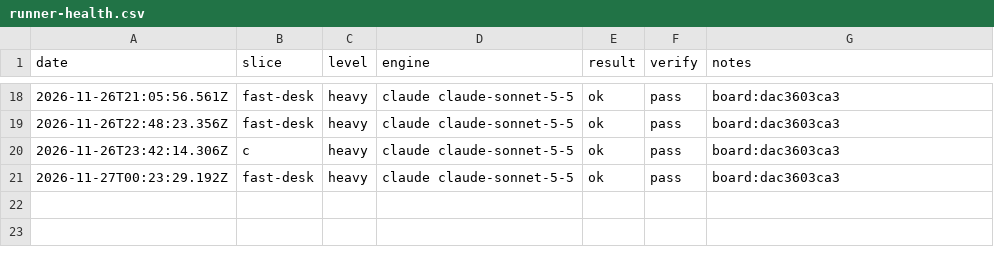
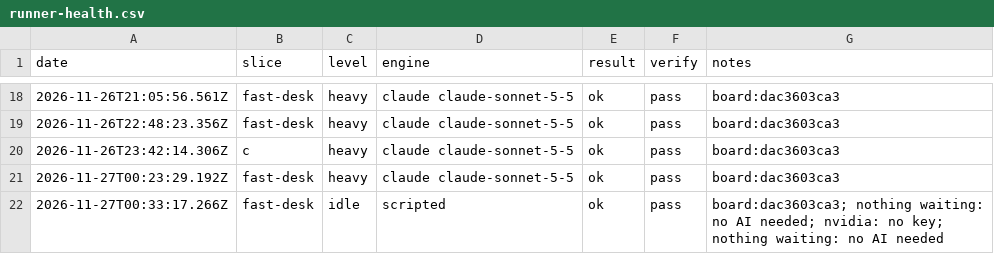
Before and after one commit to emporiumtrading/probate-pipeline, a CSV file: pipeline/runner-health.csv, drawn as a sheet; only a part is shown, gaps mark what is left out; the diff names each change by its address in the sheet, - before the commit and + after, or states it on an @@ line.

Commit message:
Scheduled run 2026-11-27 slice fast-desk (run record)

```diff
--- a/pipeline/runner-health.csv
+++ b/pipeline/runner-health.csv
+row 22: 2026-11-27T00:33:17.266Z | fast-desk | idle | scripted | ok | pass | board:dac3603ca3; nothing waiting: no AI needed; nvidia: no key; nothing waiting: no AI needed
```
